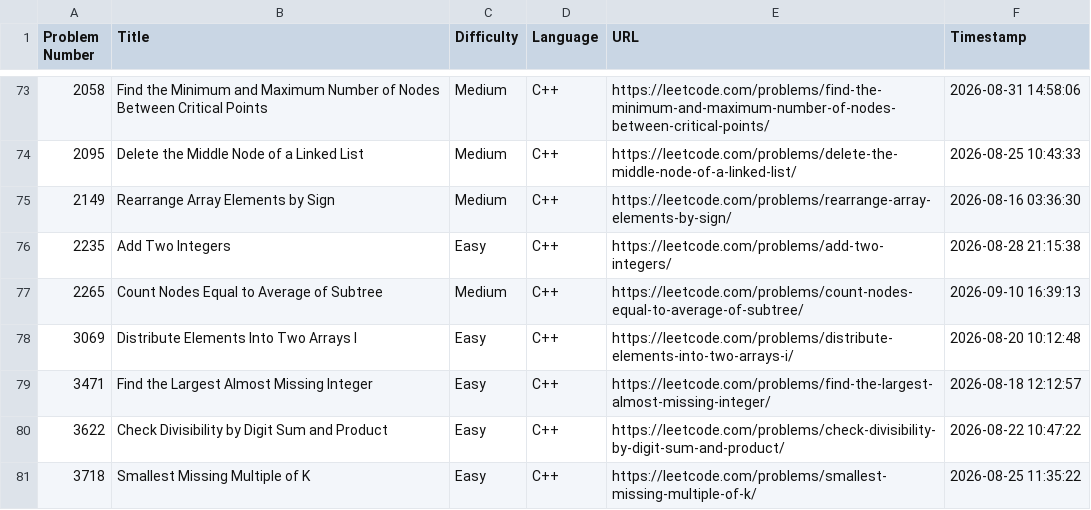
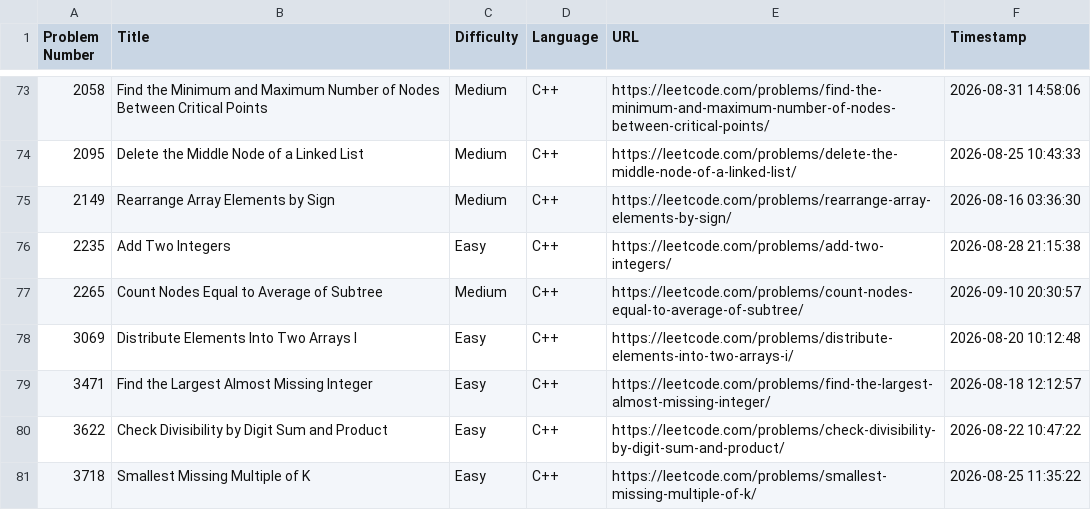
Before and after one commit to shivinders12/LeetCode, a CSV file: submissions.csv, drawn as a sheet; only a part is shown, gaps mark what is left out.

Commit message:
Update submissions.csv: #2265 Count Nodes Equal to Average of Subtree

```diff
--- a/submissions.csv
+++ b/submissions.csv
@@ -76,3 +76,3 @@ Problem Number,Title,Difficulty,Language,URL,Timestamp
 2235,"Add Two Integers",Easy,C++,https://leetcode.com/problems/add-two-integers/,2026-08-28 21:15:38
-2265,"Count Nodes Equal to Average of Subtree",Medium,C++,https://leetcode.com/problems/count-nodes-equal-to-average-of-subtree/,2026-09-10 16:39:13
+2265,"Count Nodes Equal to Average of Subtree",Medium,C++,https://leetcode.com/problems/count-nodes-equal-to-average-of-subtree/,2026-09-10 20:30:57
 3069,"Distribute Elements Into Two Arrays I",Easy,C++,https://leetcode.com/problems/distribute-elements-into-two-arrays-i/,2026-08-20 10:12:48
```
